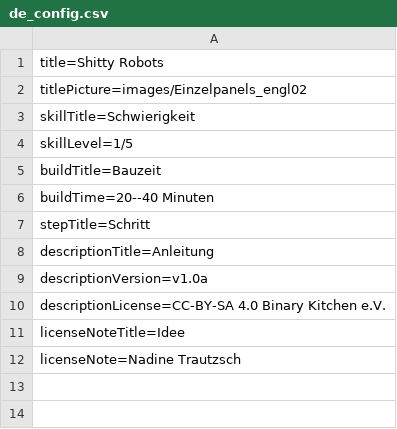
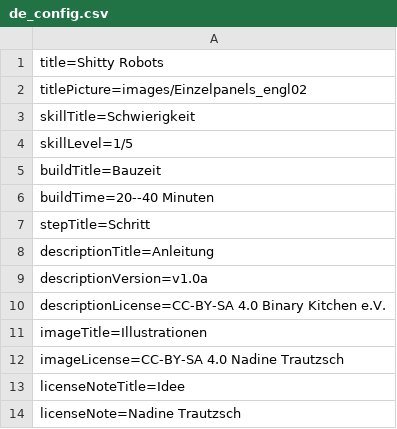
Before and after one commit to Binary-Kitchen/SolderingTutorial, a CSV file: ShittyRobots/manual/configuration/de_config.csv, drawn as a sheet; the diff names each change by its address in the sheet, - before the commit and + after, or states it on an @@ line.

Commit message:
display image license in manual

```diff
--- a/ShittyRobots/manual/configuration/de_config.csv
+++ b/ShittyRobots/manual/configuration/de_config.csv
+row 11: imageTitle=Illustrationen
+row 12: imageLicense=CC-BY-SA 4.0 Nadine Trautzsch
```
Also changed, not shown: ShittyRobots/manual/configuration/en_config.csv, 3 other files.
